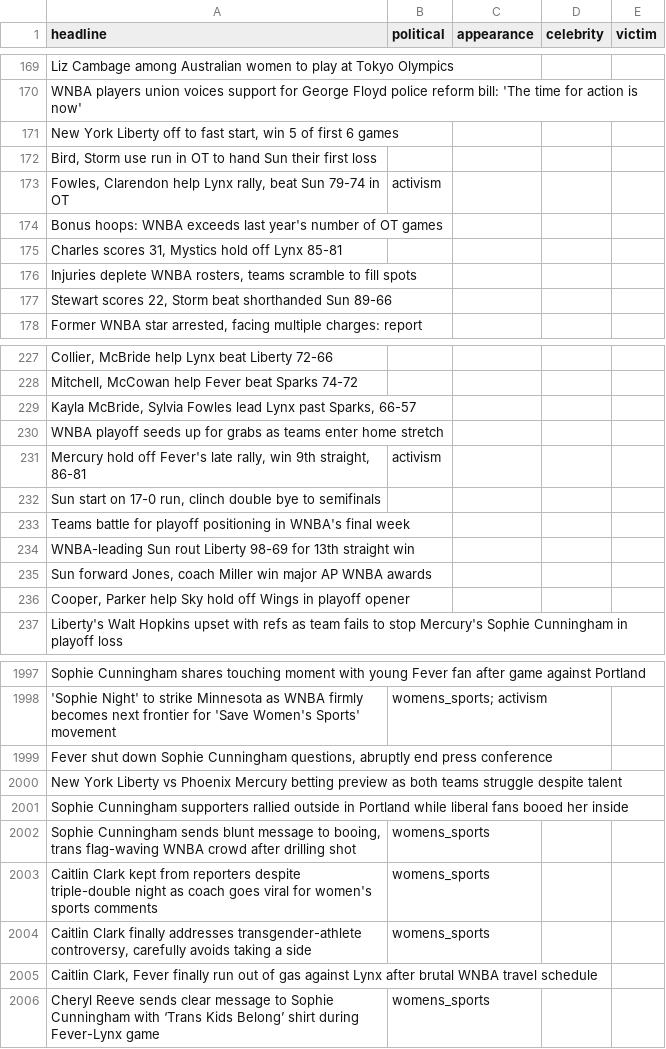
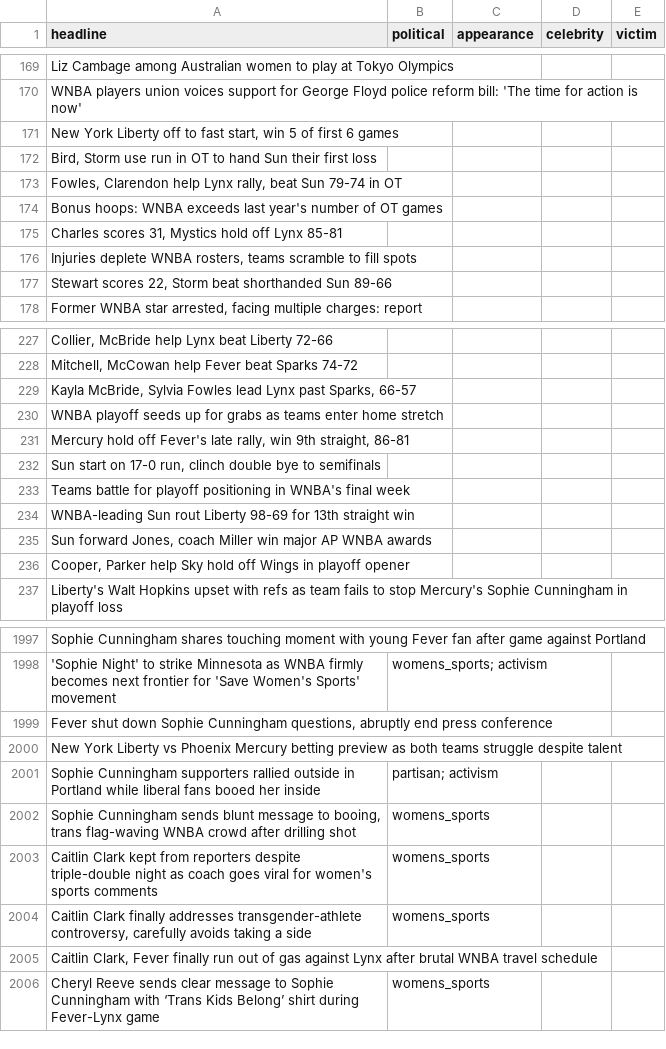
Before and after one commit to the-pudding/wnba-politics, a CSV file: data/framing_machine.csv, drawn as a sheet; only a part is shown, gaps mark what is left out; the diff names each change by its address in the sheet, - before the commit and + after, or states it on an @@ line.

```diff
--- a/data/framing_machine.csv
+++ b/data/framing_machine.csv
-B173 (political): activism
+B173 (political): (empty)
-B231 (political): activism
+B231 (political): (empty)
-B2001 (political): (empty)
+B2001 (political): partisan; activism
```
Also changed, not shown: src/data/framing.csv, src/data/labeled_headlines.csv, 46 other files.
